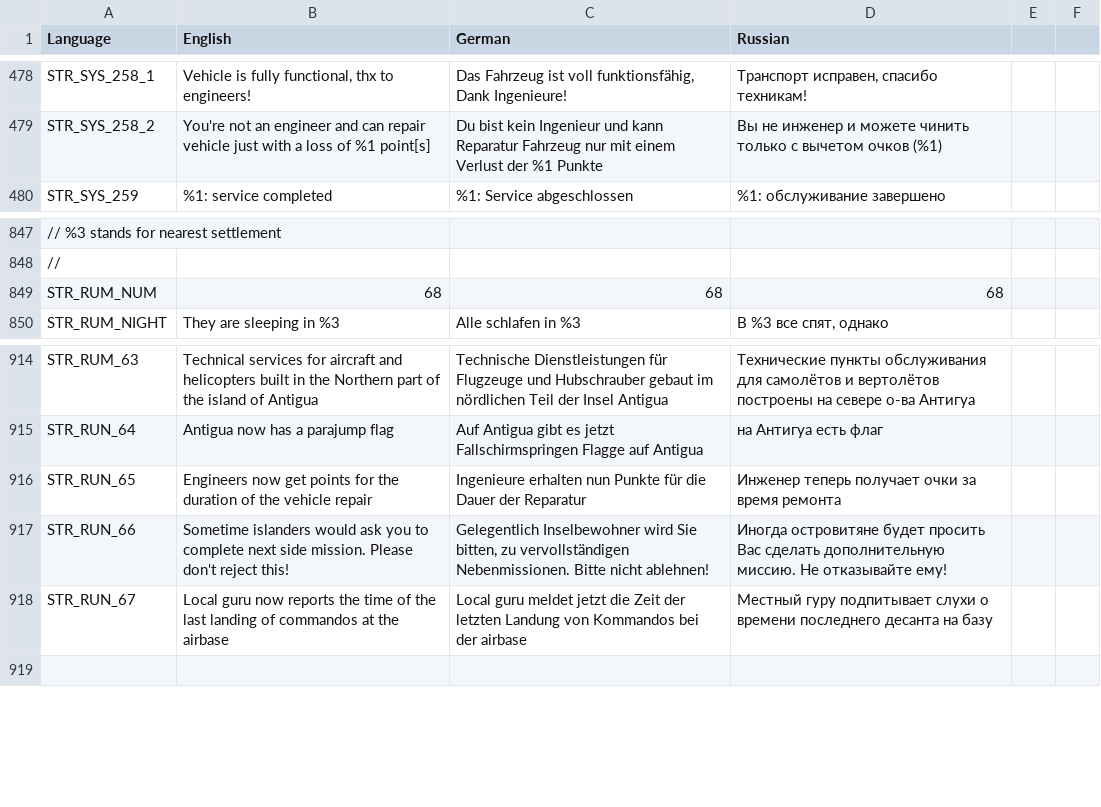
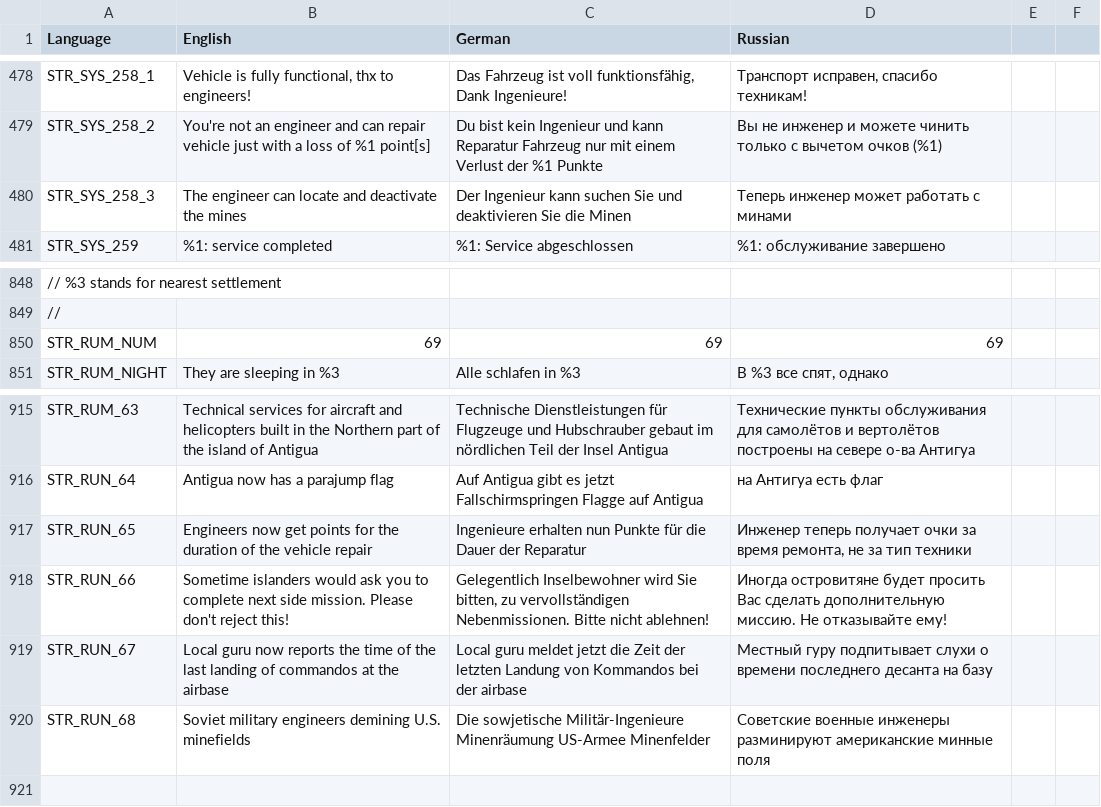
Before and after one commit to sygsky/Domination-for-Red-Engineers-server, a CSV file: stringtable.csv, drawn as a sheet; only a part is shown, gaps mark what is left out; addresses are those after the commit; the diff names each change by its address in the sheet, - before the commit and + after, or states it on an @@ line.

```diff
--- a/stringtable.csv
+++ b/stringtable.csv
+row 480: STR_SYS_258_3 | The engineer can locate and deactivate the mines | Der Ingenieur kann suchen Sie und deaktivieren Sie die Minen | Теперь инженер может работать с минами
-B850 (English): 68
+B850 (English): 69
-C850 (German): 68
+C850 (German): 69
-D850 (Russian): 68
+D850 (Russian): 69
-D917 (Russian): …за время ремонта
+D917 (Russian): …за время ремонта, не за тип техники
+row 920: STR_RUN_68 | Soviet military engineers demining U.S. minefields | Die sowjetische Militär-Ingenieure Minenräumung US-Armee Minenfelder | Советские военные инженеры разминируют американские минные поля
```
Also changed, not shown: 12 other files.
